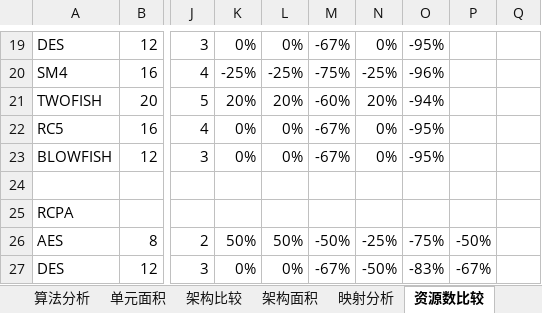
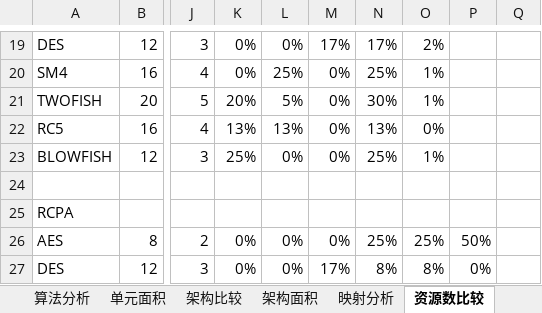
Before and after one commit to zdyzhan/bishe, an Excel workbook: 对比/架构优化_160220.xlsx, sheet 资源数比较, drawn as a sheet; only a part is shown, gaps mark what is left out; values as stored, in another font and other column widths than the file's, no borders; the diff covers the shown part only; the diff names each change by its address in the sheet, - before the commit and + after, or states it on an @@ line.

```diff
--- a/对比/架构优化_160220.xlsx (sheet 资源数比较)
+++ b/对比/架构优化_160220.xlsx (sheet 资源数比较)
-M19: -67%
+M19: 17%
-N19: 0%
+N19: 17%
-O19: -95%
+O19: 2%
-K20: -25%
+K20: 0%
-L20: -25%
+L20: 25%
-M20: -75%
+M20: 0%
-N20: -25%
+N20: 25%
-O20: -96%
+O20: 1%
-L21: 20%
+L21: 5%
-M21: -60%
+M21: 0%
-N21: 20%
+N21: 30%
-O21: -94%
+O21: 1%
-K22: 0%
+K22: 13%
-L22: 0%
+L22: 13%
-M22:M23: -67%
+M22:M23: 0%
-N22: 0%
+N22: 13%
-O22: -95%
+O22: 0%
-K23: 0%
+K23: 25%
-N23: 0%
+N23: 25%
-O23: -95%
+O23: 1%
-K26: 50%
+K26: 0%
-L26: 50%
+L26: 0%
-M26: -50%
+M26: 0%
-N26: -25%
+N26: 25%
-O26: -75%
+O26: 25%
-P26: -50%
+P26: 50%
-M27: -67%
+M27: 17%
-N27: -50%
+N27: 8%
-O27: -83%
+O27: 8%
-P27: -67%
+P27: 0%
```
Also changed, not shown: 55 edited cells elsewhere in this sheet, other sheet tabs, formulas that keep their value, 15 other files.
